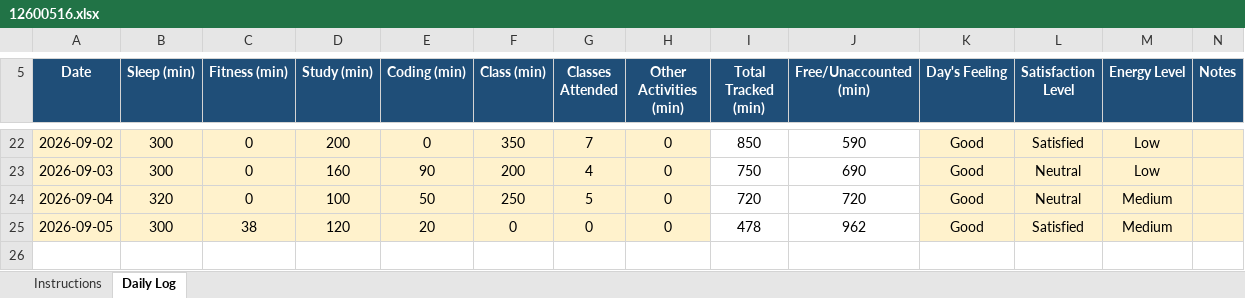
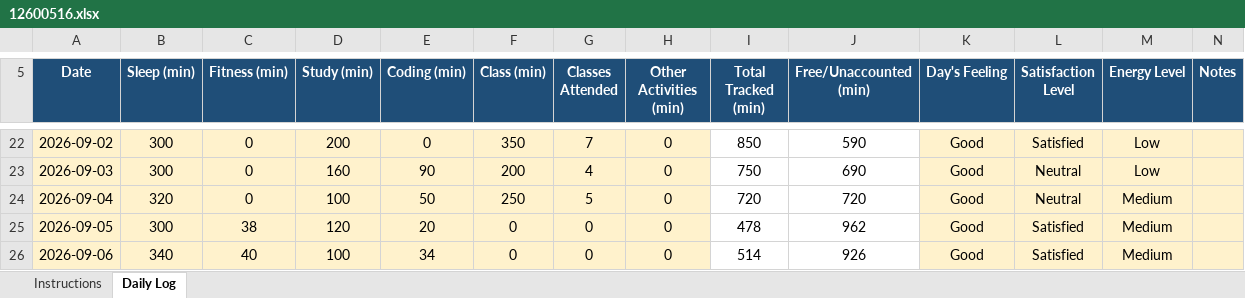
Before and after one commit to AkhilThakur008/CAP776, an Excel workbook: 12600516.xlsx, sheet Daily Log, drawn as a sheet; only a part is shown, gaps mark what is left out; values as stored, in another font and other column widths than the file's, no borders; conditional formats not drawn; the diff names each change by its address in the sheet, - before the commit and + after, or states it on an @@ line.

Commit message:
06-09-2026

```diff
--- a/12600516.xlsx (sheet Daily Log)
+++ b/12600516.xlsx (sheet Daily Log)
+row 26: 2026-09-06 | 340 | 40 | 100 | 34 | 0 | 0 | 0 | 514 | 926 | Good | Satisfied | Medium
```
